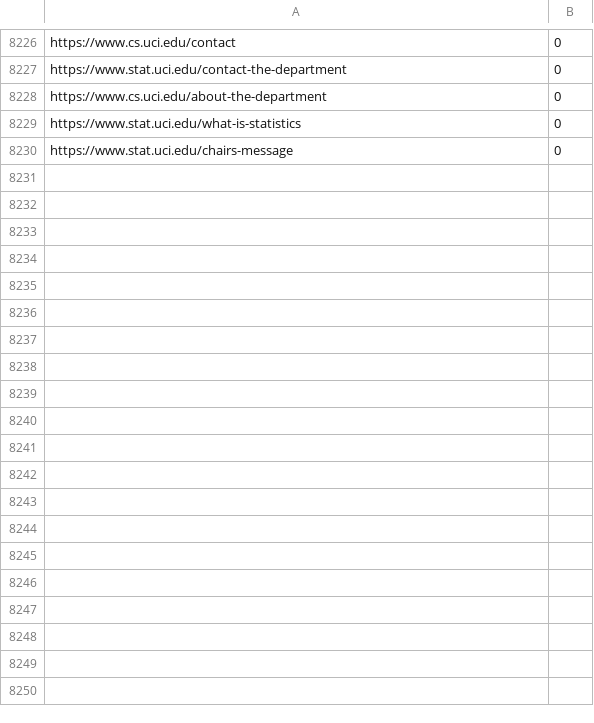
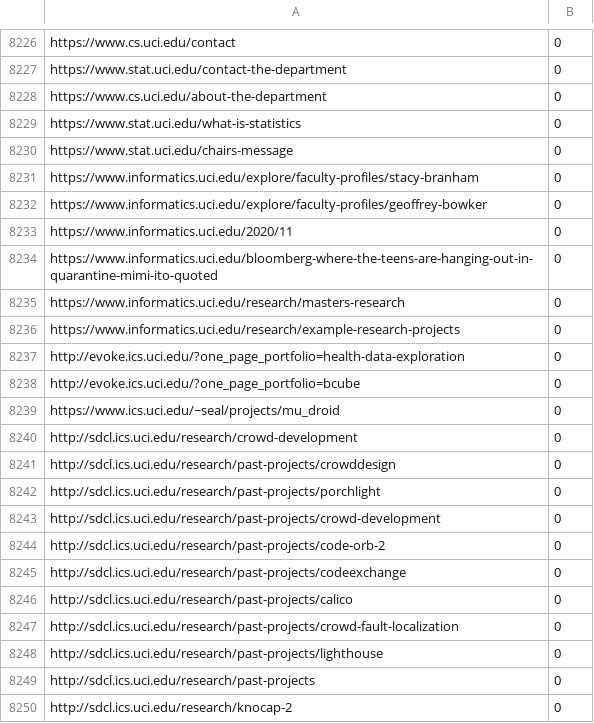
Before and after one commit to Mondego/spacetime-crawler4py, a CSV file: debug_log/crawled_urls_file.csv, drawn as a sheet; only a part is shown, gaps mark what is left out; the diff covers the shown part only.

```diff
--- a/debug_log/crawled_urls_file.csv
+++ b/debug_log/crawled_urls_file.csv
@@ -8230 +8230,21 @@ https://www.stat.uci.edu/what-is-statistics,0,
 https://www.stat.uci.edu/chairs-message,0,
+https://www.informatics.uci.edu/explore/faculty-profiles/stacy-branham,0,
+https://www.informatics.uci.edu/explore/faculty-profiles/geoffrey-bowker,0,
+https://www.informatics.uci.edu/2020/11,0,
+https://www.informatics.uci.edu/bloomberg-where-the-teens-are-hanging-out-in-quarantine-mimi-ito-quoted,0,
+https://www.informatics.uci.edu/research/masters-research,0,
+https://www.informatics.uci.edu/research/example-research-projects,0,
+http://evoke.ics.uci.edu/?one_page_portfolio=health-data-exploration,0,
+http://evoke.ics.uci.edu/?one_page_portfolio=bcube,0,
+https://www.ics.uci.edu/~seal/projects/mu_droid,0,
+http://sdcl.ics.uci.edu/research/crowd-development,0,
+http://sdcl.ics.uci.edu/research/past-projects/crowddesign,0,
+http://sdcl.ics.uci.edu/research/past-projects/porchlight,0,
+http://sdcl.ics.uci.edu/research/past-projects/crowd-development,0,
+http://sdcl.ics.uci.edu/research/past-projects/code-orb-2,0,
+http://sdcl.ics.uci.edu/research/past-projects/codeexchange,0,
+http://sdcl.ics.uci.edu/research/past-projects/calico,0,
+http://sdcl.ics.uci.edu/research/past-projects/crowd-fault-localization,0,
+http://sdcl.ics.uci.edu/research/past-projects/lighthouse,0,
+http://sdcl.ics.uci.edu/research/past-projects,0,
+http://sdcl.ics.uci.edu/research/knocap-2,0,
```
Also changed, not shown: 9 added rows elsewhere in this file, debug_log/page_word_count.csv, debug_log/subdomains_file.csv, 3 other files.
